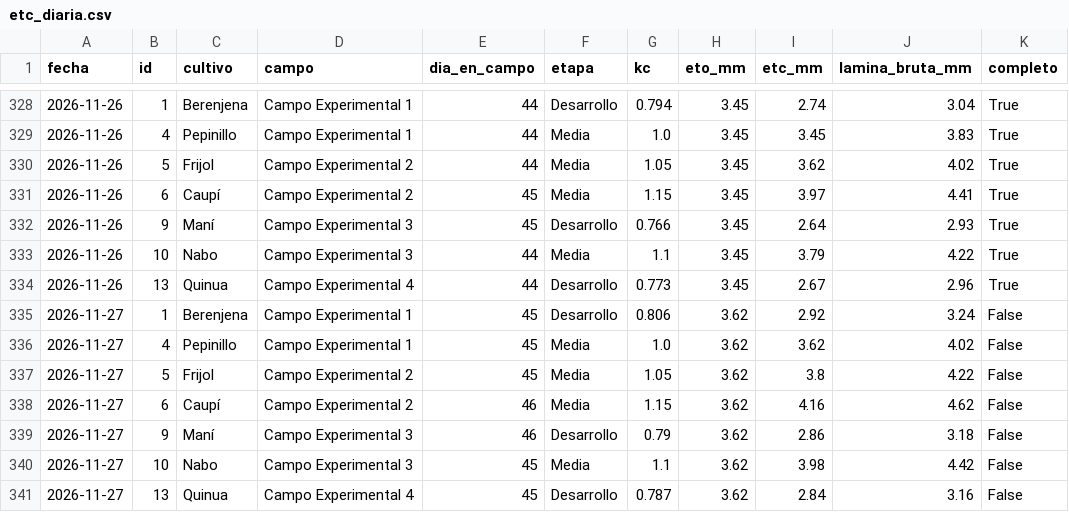
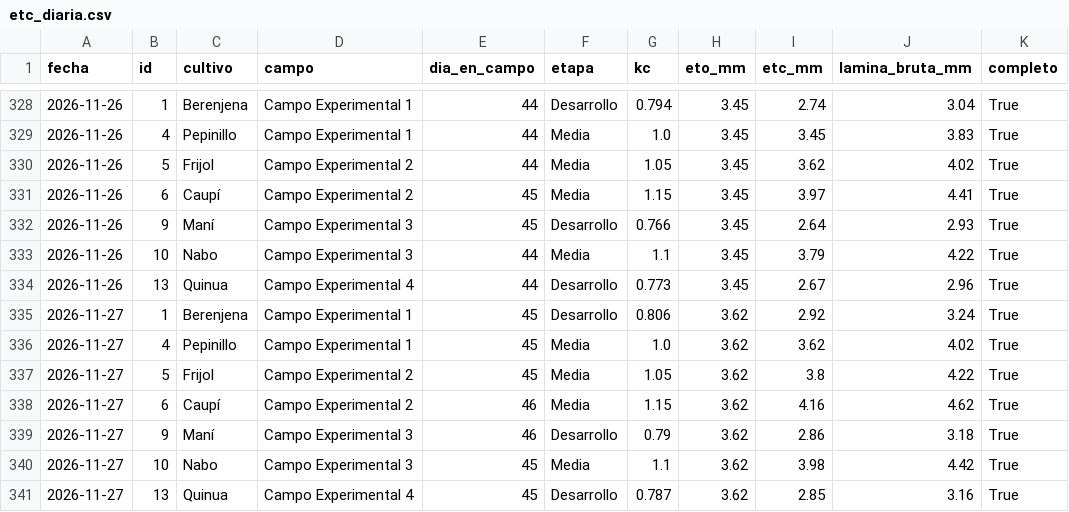
Before and after one commit to henryayalachully12-alt/cecasp, a CSV file: data/etc_diaria.csv, drawn as a sheet; only a part is shown, gaps mark what is left out.

```diff
--- a/data/etc_diaria.csv
+++ b/data/etc_diaria.csv
@@ -334,8 +334,8 @@ fecha,id,cultivo,campo,dia_en_campo,etapa,kc,eto_mm,etc_mm,lamina_bruta_mm,compl
 2026-11-26,13,Quinua,Campo Experimental 4,44,Desarrollo,0.773,3.45,2.67,2.96,True
-2026-11-27,1,Berenjena,Campo Experimental 1,45,Desarrollo,0.806,3.62,2.92,3.24,False
-2026-11-27,4,Pepinillo,Campo Experimental 1,45,Media,1.0,3.62,3.62,4.02,False
-2026-11-27,5,Frijol,Campo Experimental 2,45,Media,1.05,3.62,3.8,4.22,False
-2026-11-27,6,Caupí,Campo Experimental 2,46,Media,1.15,3.62,4.16,4.62,False
-2026-11-27,9,Maní,Campo Experimental 3,46,Desarrollo,0.79,3.62,2.86,3.18,False
-2026-11-27,10,Nabo,Campo Experimental 3,45,Media,1.1,3.62,3.98,4.42,False
-2026-11-27,13,Quinua,Campo Experimental 4,45,Desarrollo,0.787,3.62,2.84,3.16,False
+2026-11-27,1,Berenjena,Campo Experimental 1,45,Desarrollo,0.806,3.62,2.92,3.24,True
+2026-11-27,4,Pepinillo,Campo Experimental 1,45,Media,1.0,3.62,3.62,4.02,True
+2026-11-27,5,Frijol,Campo Experimental 2,45,Media,1.05,3.62,3.8,4.22,True
+2026-11-27,6,Caupí,Campo Experimental 2,46,Media,1.15,3.62,4.16,4.62,True
+2026-11-27,9,Maní,Campo Experimental 3,46,Desarrollo,0.79,3.62,2.86,3.18,True
+2026-11-27,10,Nabo,Campo Experimental 3,45,Media,1.1,3.62,3.98,4.42,True
+2026-11-27,13,Quinua,Campo Experimental 4,45,Desarrollo,0.787,3.62,2.85,3.16,True
```
Also changed, not shown: data/diario.csv, 2 other files.
